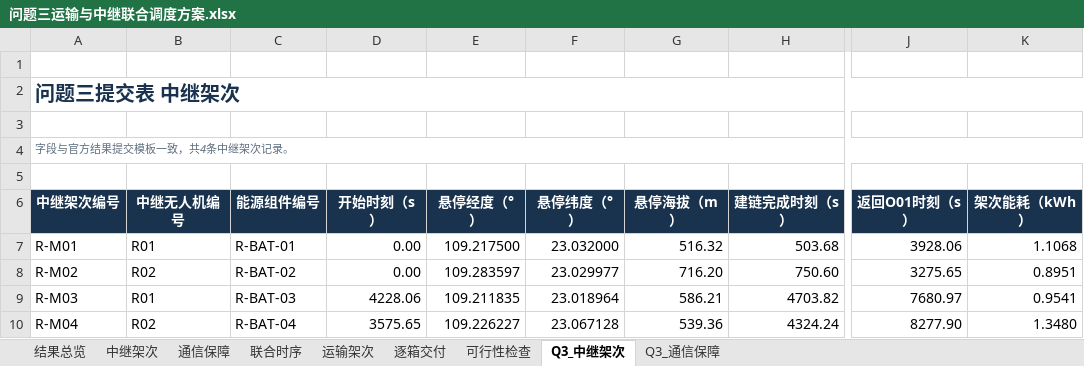
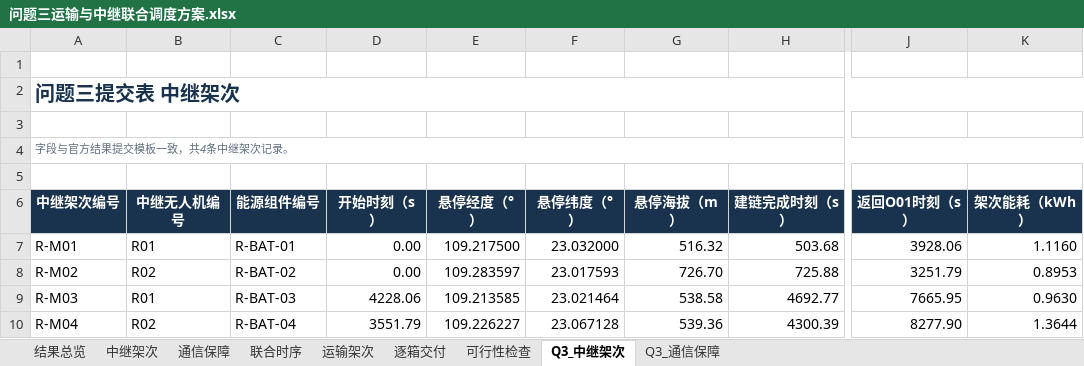
Before and after one commit to nardellamumper179-eng/huaweicup_d_zz2609, an Excel workbook: outputs/问题三运输与中继联合调度方案.xlsx, sheet Q3_中继架次, drawn as a sheet; only a part is shown, gaps mark what is left out; values as stored, in another font and other column widths than the file's, no borders; the diff names each change by its address in the sheet, - before the commit and + after, or states it on an @@ line.

```diff
--- a/outputs/问题三运输与中继联合调度方案.xlsx (sheet Q3_中继架次)
+++ b/outputs/问题三运输与中继联合调度方案.xlsx (sheet Q3_中继架次)
-K7 (架次能耗（kWh）): 1.1068
+K7 (架次能耗（kWh）): 1.1160
-F8 (悬停纬度（°）): 23.029977
+F8 (悬停纬度（°）): 23.017593
-G8 (悬停海拔（m）): 716.20
+G8 (悬停海拔（m）): 726.70
-H8 (建链完成时刻（s）): 750.60
+H8 (建链完成时刻（s）): 725.88
-J8 (返回O01时刻（s）): 3275.65
+J8 (返回O01时刻（s）): 3251.79
-K8 (架次能耗（kWh）): 0.8951
+K8 (架次能耗（kWh）): 0.8953
-E9 (悬停经度（°）): 109.211835
+E9 (悬停经度（°）): 109.213585
-F9 (悬停纬度（°）): 23.018964
+F9 (悬停纬度（°）): 23.021464
-G9 (悬停海拔（m）): 586.21
+G9 (悬停海拔（m）): 538.58
-H9 (建链完成时刻（s）): 4703.82
+H9 (建链完成时刻（s）): 4692.77
-J9 (返回O01时刻（s）): 7680.97
+J9 (返回O01时刻（s）): 7665.95
-K9 (架次能耗（kWh）): 0.9541
+K9 (架次能耗（kWh）): 0.9630
-D10 (开始时刻（s）): 3575.65
+D10 (开始时刻（s）): 3551.79
-H10 (建链完成时刻（s）): 4324.24
+H10 (建链完成时刻（s）): 4300.39
-K10 (架次能耗（kWh）): 1.3480
+K10 (架次能耗（kWh）): 1.3644
```
Also changed, not shown: sheet 通信保障, sheet Q3_通信保障, sheet 中继架次, sheet 结果总览, sheet 可行性检查, sheet 联合时序, 11 other files.
